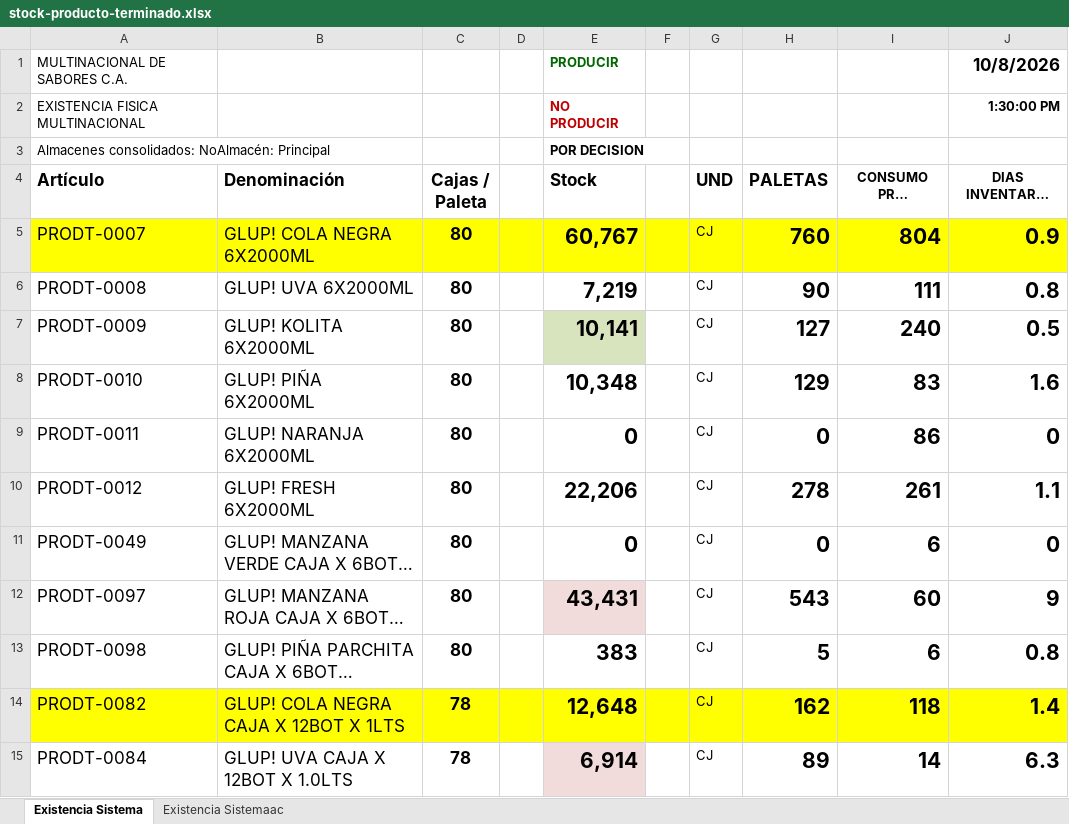
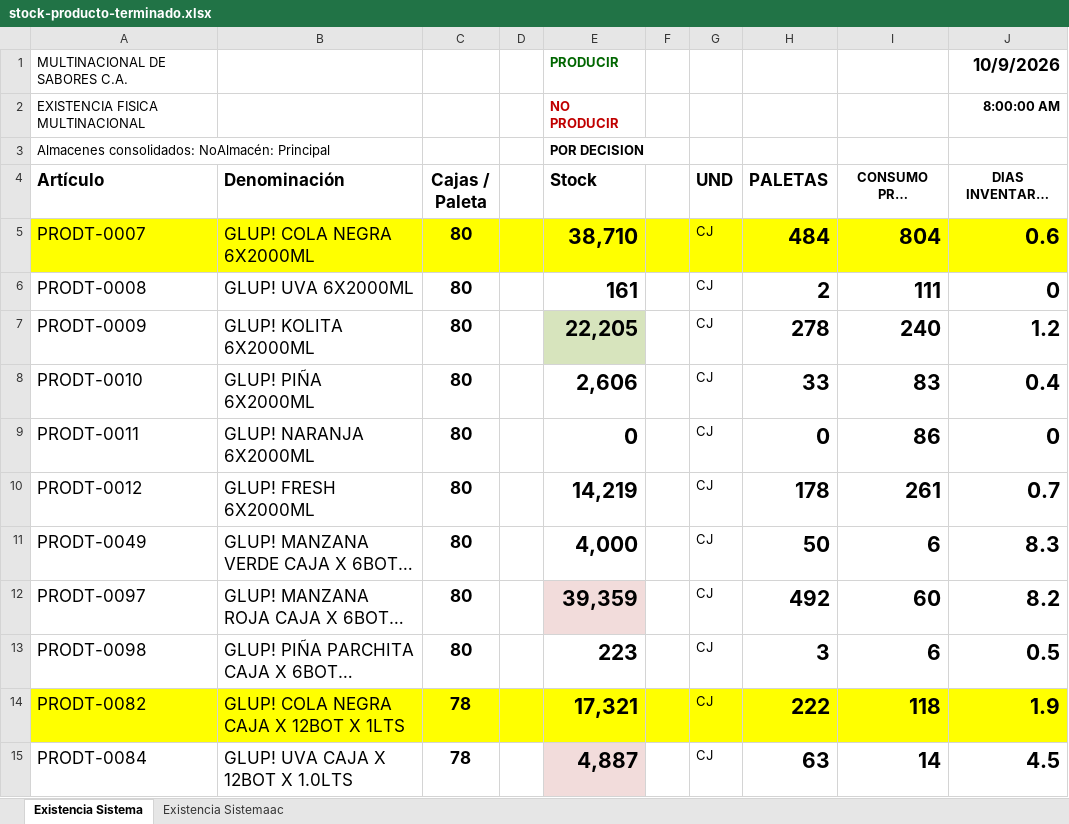
Before and after one commit to datapromns-collab/Data-Pro-V1.7, an Excel workbook: uploads/logistica/stock-producto-terminado.xlsx, sheet Existencia Sistema, drawn as a sheet; only a part is shown; long unchanged cells end in …; values as stored, in another font and other column widths than the file's, no borders; conditional formats not drawn; the diff covers the shown part only; the diff names each change by its address in the sheet, - before the commit and + after, or states it on an @@ line.

```diff
--- a/uploads/logistica/stock-producto-terminado.xlsx (sheet Existencia Sistema)
+++ b/uploads/logistica/stock-producto-terminado.xlsx (sheet Existencia Sistema)
-J1 (DIAS INVENTARIO PARA CONSUMO): 10/8/2026
+J1 (DIAS INVENTARIO PARA CONSUMO): 10/9/2026
-J2 (DIAS INVENTARIO PARA CONSUMO): 1:30:00 PM
+J2 (DIAS INVENTARIO PARA CONSUMO): 8:00:00 AM
-E5 (Stock): 60,767
+E5 (Stock): 38,710
-H5 (PALETAS): 760
+H5 (PALETAS): 484
-J5 (DIAS INVENTARIO PARA CONSUMO): 0.9
+J5 (DIAS INVENTARIO PARA CONSUMO): 0.6
-E6 (Stock): 7,219
+E6 (Stock): 161
-H6 (PALETAS): 90
+H6 (PALETAS): 2
-J6 (DIAS INVENTARIO PARA CONSUMO): 0.8
+J6 (DIAS INVENTARIO PARA CONSUMO): 0
-E7 (Stock): 10,141
+E7 (Stock): 22,205
-H7 (PALETAS): 127
+H7 (PALETAS): 278
-J7 (DIAS INVENTARIO PARA CONSUMO): 0.5
+J7 (DIAS INVENTARIO PARA CONSUMO): 1.2
-E8 (Stock): 10,348
+E8 (Stock): 2,606
-H8 (PALETAS): 129
+H8 (PALETAS): 33
-J8 (DIAS INVENTARIO PARA CONSUMO): 1.6
+J8 (DIAS INVENTARIO PARA CONSUMO): 0.4
-E10 (Stock): 22,206
+E10 (Stock): 14,219
-H10 (PALETAS): 278
+H10 (PALETAS): 178
-J10 (DIAS INVENTARIO PARA CONSUMO): 1.1
+J10 (DIAS INVENTARIO PARA CONSUMO): 0.7
-E11 (Stock): 0
+E11 (Stock): 4,000
-H11 (PALETAS): 0
+H11 (PALETAS): 50
-J11 (DIAS INVENTARIO PARA CONSUMO): 0
+J11 (DIAS INVENTARIO PARA CONSUMO): 8.3
-E12 (Stock): 43,431
+E12 (Stock): 39,359
-H12 (PALETAS): 543
+H12 (PALETAS): 492
-J12 (DIAS INVENTARIO PARA CONSUMO): 9
+J12 (DIAS INVENTARIO PARA CONSUMO): 8.2
-E13 (Stock): 383
+E13 (Stock): 223
-H13 (PALETAS): 5
+H13 (PALETAS): 3
-J13 (DIAS INVENTARIO PARA CONSUMO): 0.8
+J13 (DIAS INVENTARIO PARA CONSUMO): 0.5
-E14 (Stock): 12,648
+E14 (Stock): 17,321
-H14 (PALETAS): 162
+H14 (PALETAS): 222
-J14 (DIAS INVENTARIO PARA CONSUMO): 1.4
+J14 (DIAS INVENTARIO PARA CONSUMO): 1.9
-E15 (Stock): 6,914
+E15 (Stock): 4,887
-H15 (PALETAS): 89
+H15 (PALETAS): 63
-J15 (DIAS INVENTARIO PARA CONSUMO): 6.3
+J15 (DIAS INVENTARIO PARA CONSUMO): 4.5
```
Also changed, not shown: 1 added row, 1 removed row and 59 edited cells elsewhere in this sheet, sheet Existencia Sistemaac, hidden cells, 3 other files.
